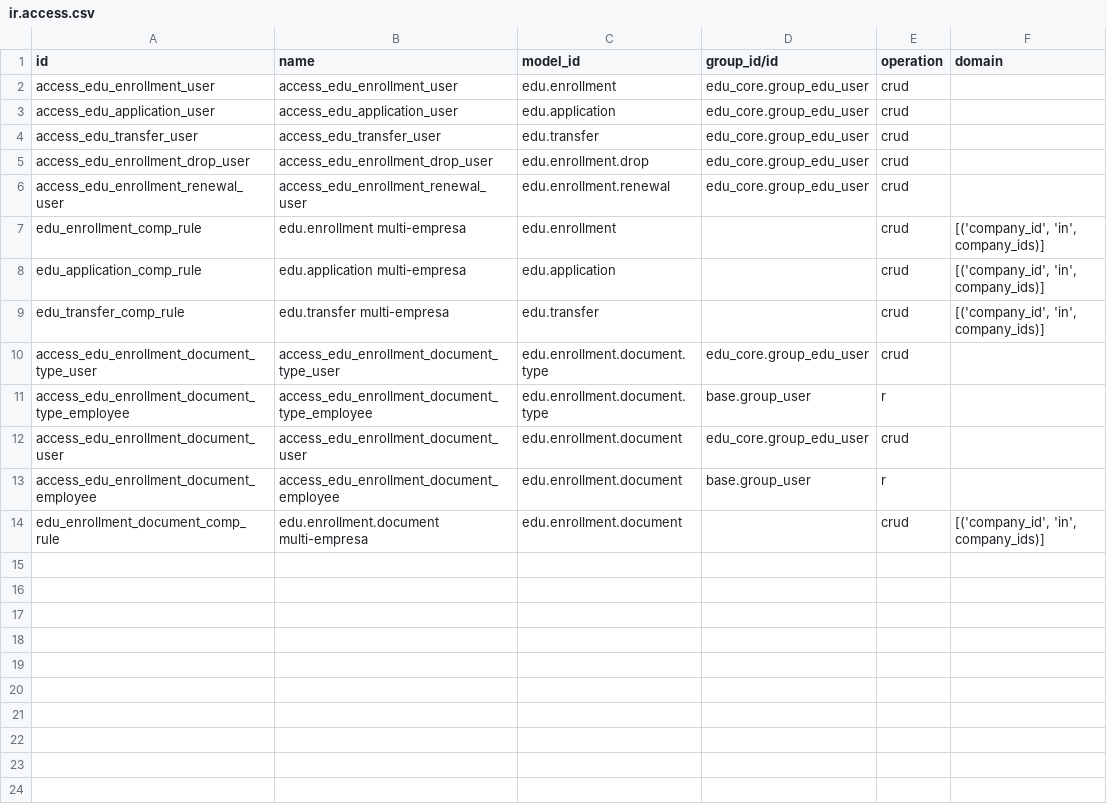
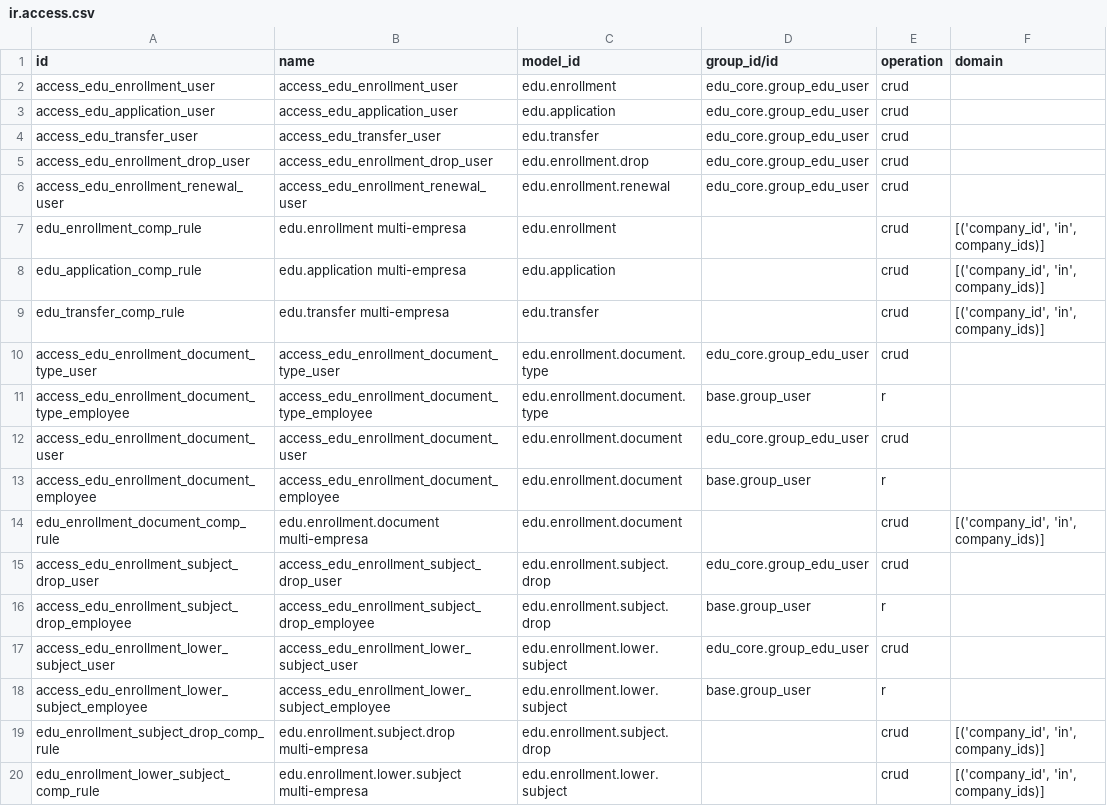
Before and after one commit to znattechnology/kututa-erp, a CSV file: custom_addons/edu_enrollment/security/ir.access.csv, drawn as a sheet.

```diff
--- a/custom_addons/edu_enrollment/security/ir.access.csv
+++ b/custom_addons/edu_enrollment/security/ir.access.csv
@@ -14 +14,7 @@ access_edu_enrollment_document_employee,access_edu_enrollment_document_employee,
 edu_enrollment_document_comp_rule,edu.enrollment.document multi-empresa,edu.enrollment.document,,crud,"[('company_id', 'in', company_ids)]"
+access_edu_enrollment_subject_drop_user,access_edu_enrollment_subject_drop_user,edu.enrollment.subject.drop,edu_core.group_edu_user,crud,
+access_edu_enrollment_subject_drop_employee,access_edu_enrollment_subject_drop_employee,edu.enrollment.subject.drop,base.group_user,r,
+access_edu_enrollment_lower_subject_user,access_edu_enrollment_lower_subject_user,edu.enrollment.lower.subject,edu_core.group_edu_user,crud,
+access_edu_enrollment_lower_subject_employee,access_edu_enrollment_lower_subject_employee,edu.enrollment.lower.subject,base.group_user,r,
+edu_enrollment_subject_drop_comp_rule,edu.enrollment.subject.drop multi-empresa,edu.enrollment.subject.drop,,crud,"[('company_id', 'in', company_ids)]"
+edu_enrollment_lower_subject_comp_rule,edu.enrollment.lower.subject multi-empresa,edu.enrollment.lower.subject,,crud,"[('company_id', 'in', company_ids)]"
```
Also changed, not shown: 14 other files.
